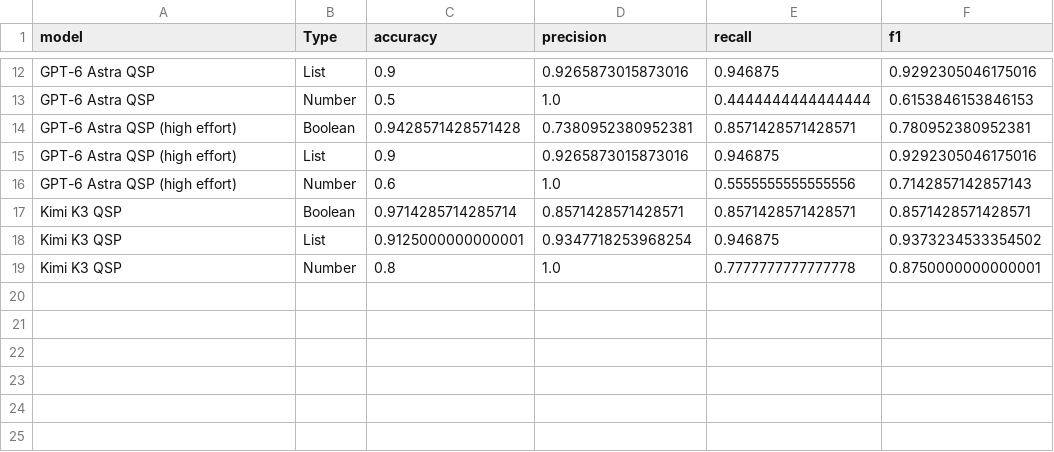
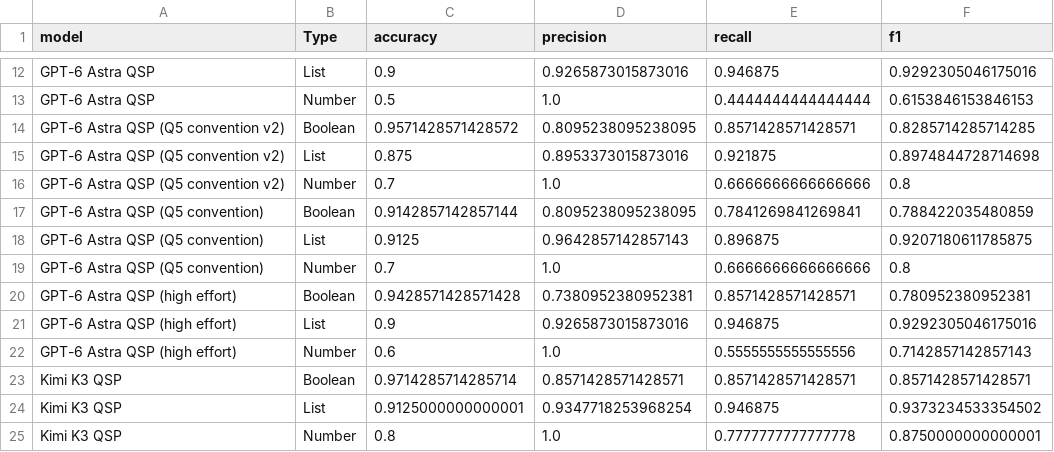
Before and after one commit to hivdb/chat_HIVDB_paper, a CSV file: frontier_compare/results/metrics_by_type.csv, drawn as a sheet; only a part is shown, gaps mark what is left out; the diff names each change by its address in the sheet, - before the commit and + after, or states it on an @@ line.

```diff
--- a/frontier_compare/results/metrics_by_type.csv
+++ b/frontier_compare/results/metrics_by_type.csv
+row 14: GPT-6 Astra QSP (Q5 convention v2) | Boolean | 0.9571428571428572 | 0.8095238095238095 | 0.8571428571428571 | 0.8285714285714285
+row 15: GPT-6 Astra QSP (Q5 convention v2) | List | 0.875 | 0.8953373015873016 | 0.921875 | 0.8974844728714698
+row 16: GPT-6 Astra QSP (Q5 convention v2) | Number | 0.7 | 1.0 | 0.6666666666666666 | 0.8
+row 17: GPT-6 Astra QSP (Q5 convention) | Boolean | 0.9142857142857144 | 0.8095238095238095 | 0.7841269841269841 | 0.788422035480859
+row 18: GPT-6 Astra QSP (Q5 convention) | List | 0.9125 | 0.9642857142857143 | 0.896875 | 0.9207180611785875
+row 19: GPT-6 Astra QSP (Q5 convention) | Number | 0.7 | 1.0 | 0.6666666666666666 | 0.8
```
Also changed, not shown: frontier_compare/results/metrics_by_qid.csv, frontier_compare/results/metrics_summary.csv, 15 other files.
